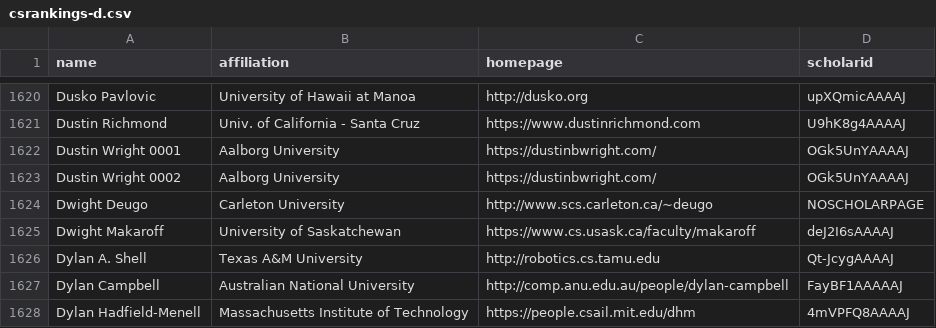
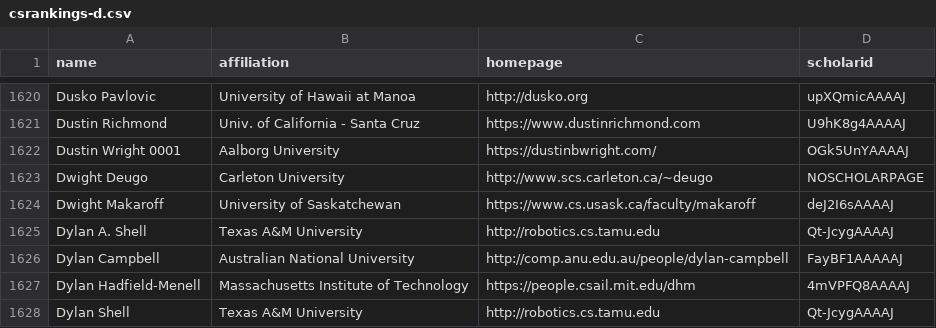
Before and after one commit to Jarviswang94/CSrankings, a CSV file: csrankings-d.csv, drawn as a sheet; only a part is shown, gaps mark what is left out; the shorter side is filled out with more unchanged rows.

Commit message:
Removing duplicate entry for Dustin Wright

```diff
--- a/csrankings-d.csv
+++ b/csrankings-d.csv
@@ -1622,3 +1622,2 @@ Dustin Richmond,Univ. of California - Santa Cruz,https://www.dustinrichmond.com,
 Dustin Wright 0001,Aalborg University,https://dustinbwright.com/,OGk5UnYAAAAJ
-Dustin Wright 0002,Aalborg University,https://dustinbwright.com/,OGk5UnYAAAAJ
 Dwight Deugo,Carleton University,http://www.scs.carleton.ca/~deugo,NOSCHOLARPAGE
```
